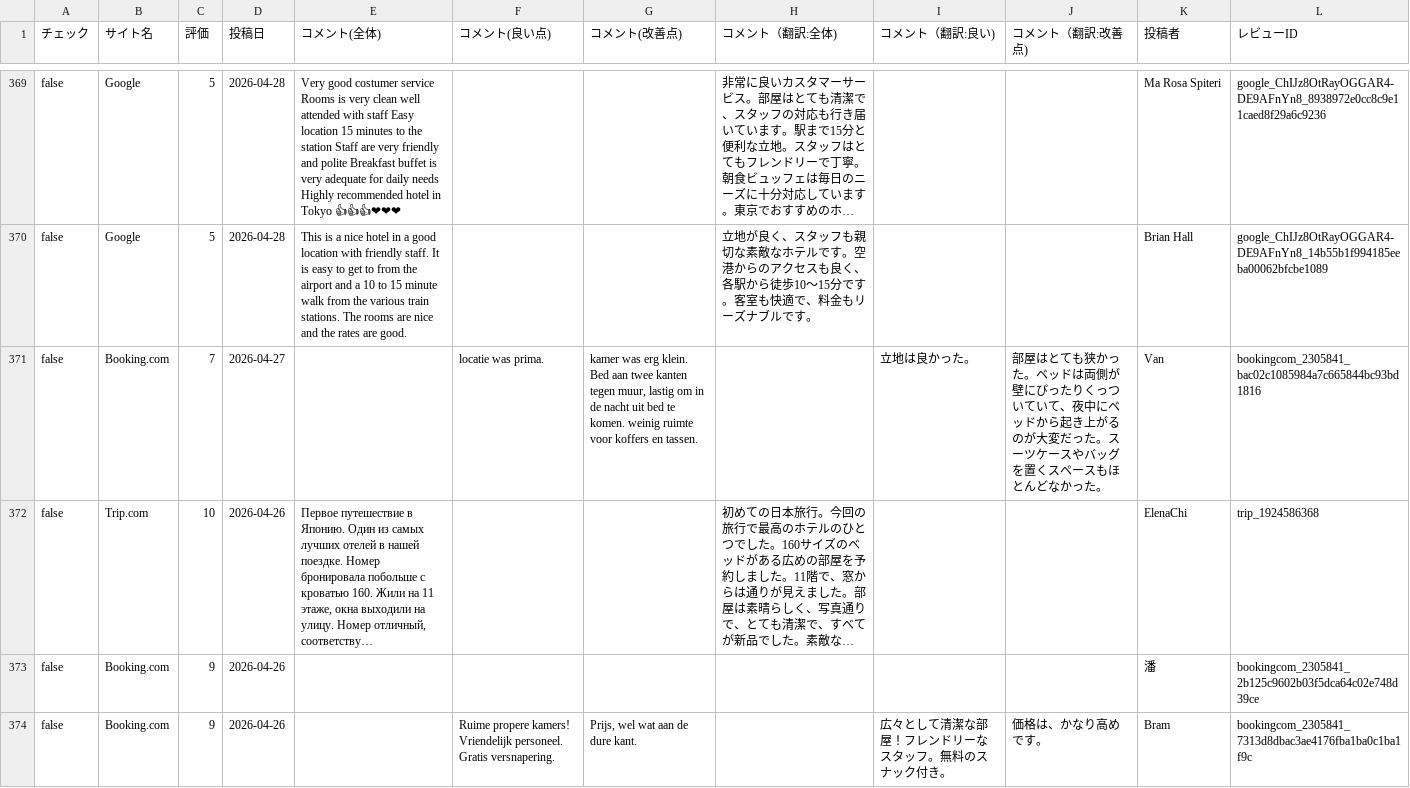
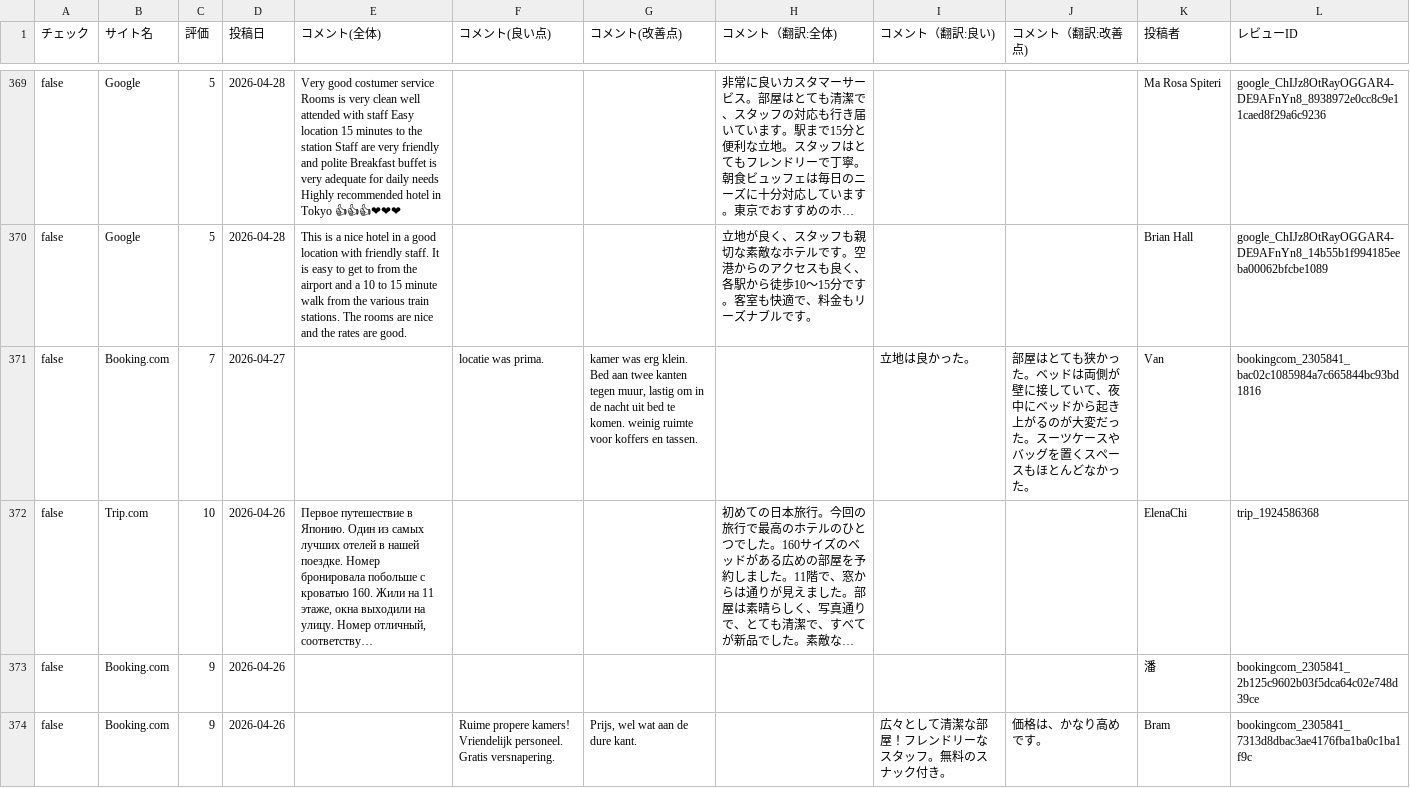
Before and after one commit to TAKAHASHIMITSUGU329/primechange-portal, a CSV file: データ/ホテル口コミデータ/comfort_era_higashikanda_data.csv, drawn as a sheet; only a part is shown, gaps mark what is left out; long unchanged cells end in …; the diff covers the shown part only; the diff names each change by its address in the sheet, - before the commit and + after, or states it on an @@ line.

```diff
--- a/データ/ホテル口コミデータ/comfort_era_higashikanda_data.csv
+++ b/データ/ホテル口コミデータ/comfort_era_higashikanda_data.csv
-J371 (コメント（翻訳:改善点)): …側が壁にぴったりくっついていて、…
+J371 (コメント（翻訳:改善点)): …側が壁に接していて、…
```
Also changed, not shown: 11 edited cells elsewhere in this file, データ/ホテル口コミデータ/comfort_hakata_data.csv, データ/ホテル口コミデータ/comfort_suites_tokyobay_data.csv, 45 other files.
